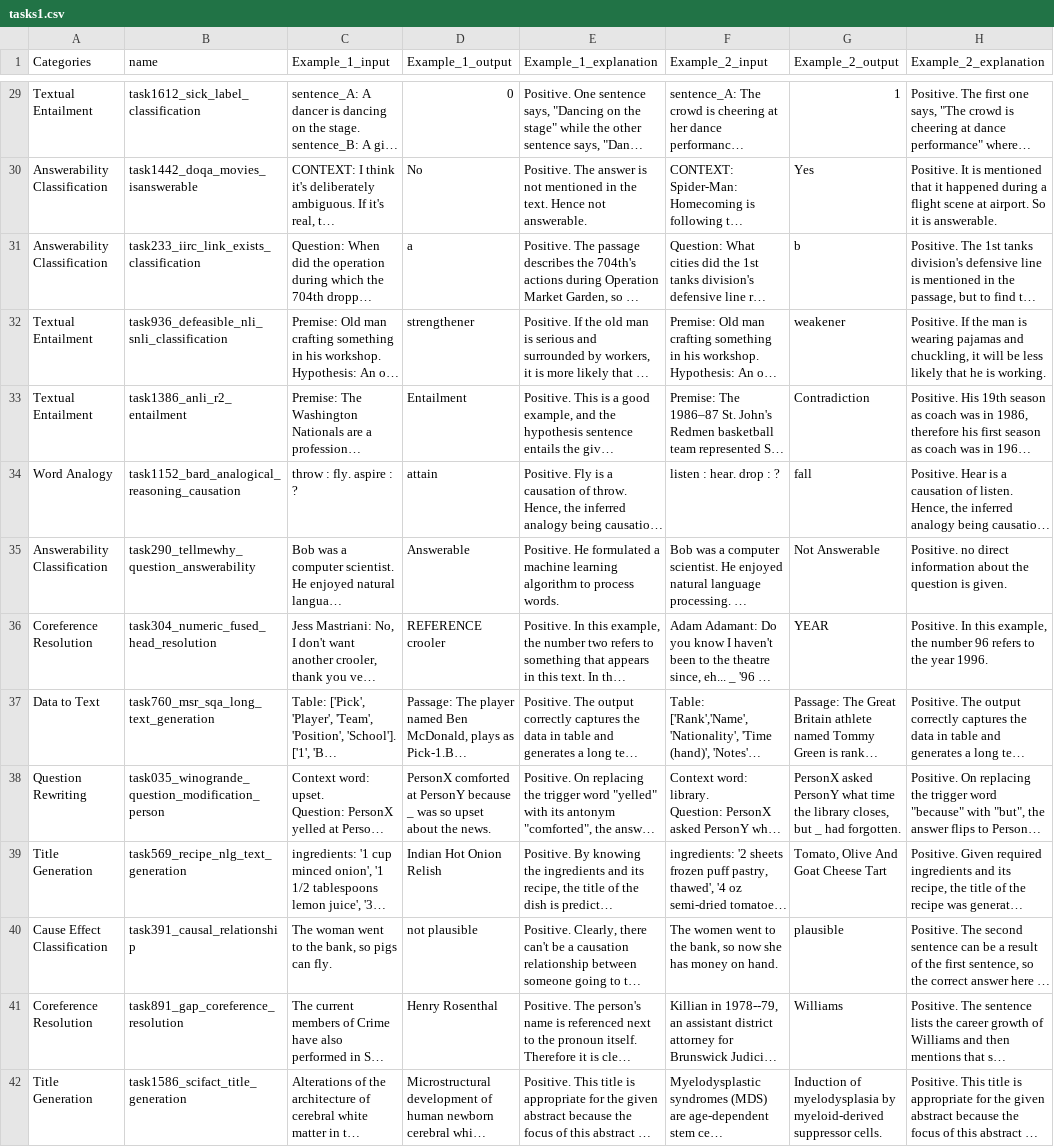
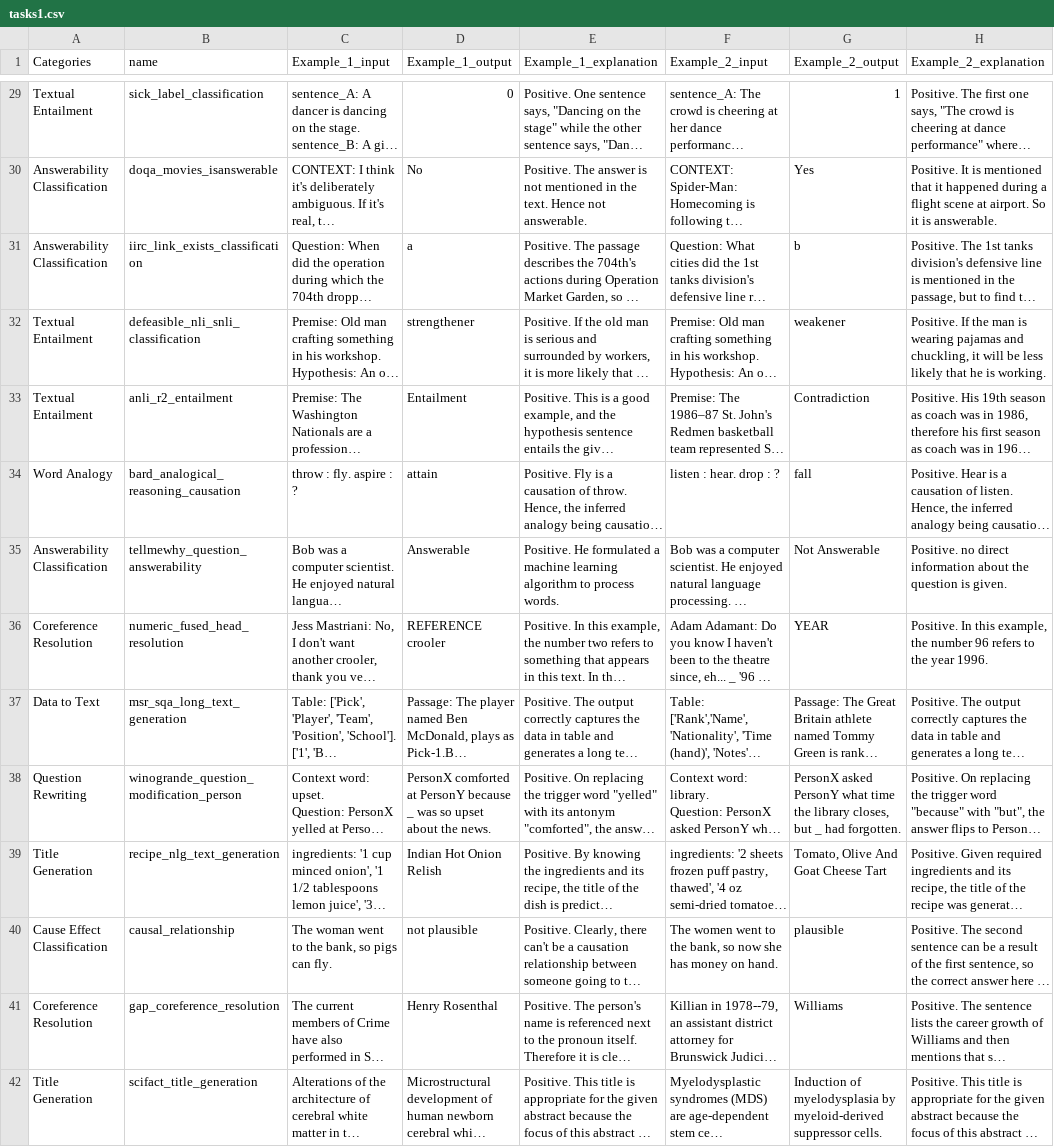
Before and after one commit to jiashenggu/Tk-Instruct, a CSV file: tasks1.csv, drawn as a sheet; only a part is shown, gaps mark what is left out; long unchanged cells end in …; the diff covers the shown part only; the diff names each change by its address in the sheet, - before the commit and + after, or states it on an @@ line.

```diff
--- a/tasks1.csv
+++ b/tasks1.csv
-B29 (name): task1612_sick_label_classification
+B29 (name): sick_label_classification
-B30 (name): task1442_doqa_movies_isanswerable
+B30 (name): doqa_movies_isanswerable
-B31 (name): task233_iirc_link_exists_classification
+B31 (name): iirc_link_exists_classification
-B32 (name): task936_defeasible_nli_snli_classification
+B32 (name): defeasible_nli_snli_classification
-B33 (name): task1386_anli_r2_entailment
+B33 (name): anli_r2_entailment
-B34 (name): task1152_bard_analogical_reasoning_causation
+B34 (name): bard_analogical_reasoning_causation
-B35 (name): task290_tellmewhy_question_answerability
+B35 (name): tellmewhy_question_answerability
-B36 (name): task304_numeric_fused_head_resolution
+B36 (name): numeric_fused_head_resolution
-B37 (name): task760_msr_sqa_long_text_generation
+B37 (name): msr_sqa_long_text_generation
-B38 (name): task035_winogrande_question_modification_person
+B38 (name): winogrande_question_modification_person
-B39 (name): task569_recipe_nlg_text_generation
+B39 (name): recipe_nlg_text_generation
-B40 (name): task391_causal_relationship
+B40 (name): causal_relationship
-B41 (name): task891_gap_coreference_resolution
+B41 (name): gap_coreference_resolution
-B42 (name): task1586_scifact_title_generation
+B42 (name): scifact_title_generation
```
Also changed, not shown: 105 edited cells elsewhere in this file, 2 other files.
